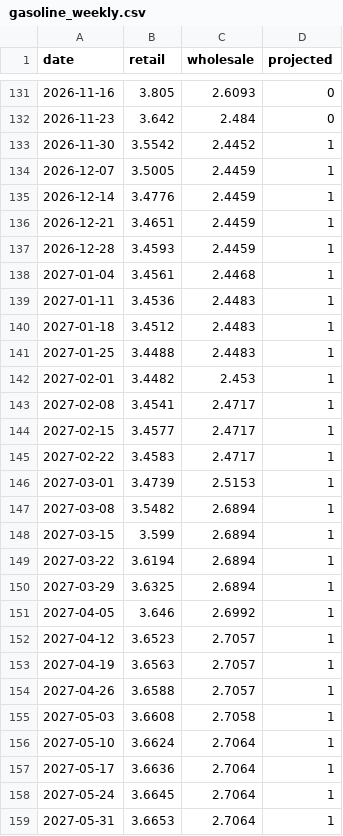
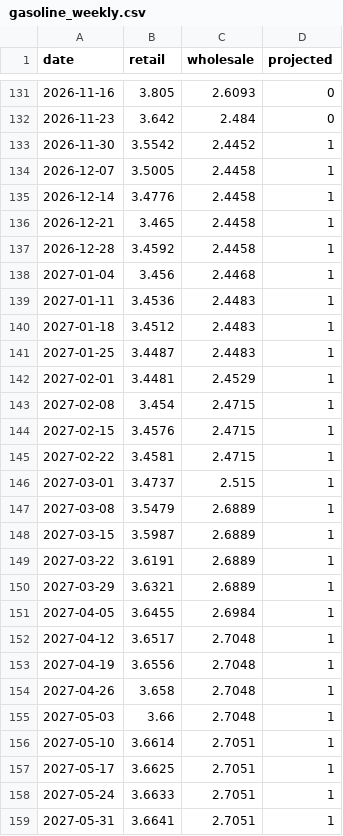
Before and after one commit to macroconvexity/arthurmota, a CSV file: inflation/data/gasoline_weekly.csv, drawn as a sheet; only a part is shown, gaps mark what is left out; the diff covers the shown part only.

```diff
--- a/inflation/data/gasoline_weekly.csv
+++ b/inflation/data/gasoline_weekly.csv
@@ -133,27 +133,27 @@ date,retail,wholesale,projected
 2026-11-30,3.5542,2.4452,1
-2026-12-07,3.5005,2.4459,1
-2026-12-14,3.4776,2.4459,1
-2026-12-21,3.4651,2.4459,1
-2026-12-28,3.4593,2.4459,1
-2027-01-04,3.4561,2.4468,1
+2026-12-07,3.5005,2.4458,1
+2026-12-14,3.4776,2.4458,1
+2026-12-21,3.465,2.4458,1
+2026-12-28,3.4592,2.4458,1
+2027-01-04,3.456,2.4468,1
 2027-01-11,3.4536,2.4483,1
 2027-01-18,3.4512,2.4483,1
-2027-01-25,3.4488,2.4483,1
-2027-02-01,3.4482,2.453,1
-2027-02-08,3.4541,2.4717,1
-2027-02-15,3.4577,2.4717,1
-2027-02-22,3.4583,2.4717,1
-2027-03-01,3.4739,2.5153,1
-2027-03-08,3.5482,2.6894,1
-2027-03-15,3.599,2.6894,1
-2027-03-22,3.6194,2.6894,1
-2027-03-29,3.6325,2.6894,1
-2027-04-05,3.646,2.6992,1
-2027-04-12,3.6523,2.7057,1
-2027-04-19,3.6563,2.7057,1
-2027-04-26,3.6588,2.7057,1
-2027-05-03,3.6608,2.7058,1
-2027-05-10,3.6624,2.7064,1
-2027-05-17,3.6636,2.7064,1
-2027-05-24,3.6645,2.7064,1
-2027-05-31,3.6653,2.7064,1
+2027-01-25,3.4487,2.4483,1
+2027-02-01,3.4481,2.4529,1
+2027-02-08,3.454,2.4715,1
+2027-02-15,3.4576,2.4715,1
+2027-02-22,3.4581,2.4715,1
+2027-03-01,3.4737,2.515,1
+2027-03-08,3.5479,2.6889,1
+2027-03-15,3.5987,2.6889,1
+2027-03-22,3.6191,2.6889,1
+2027-03-29,3.6321,2.6889,1
+2027-04-05,3.6455,2.6984,1
+2027-04-12,3.6517,2.7048,1
+2027-04-19,3.6556,2.7048,1
+2027-04-26,3.658,2.7048,1
+2027-05-03,3.66,2.7048,1
+2027-05-10,3.6614,2.7051,1
+2027-05-17,3.6625,2.7051,1
+2027-05-24,3.6633,2.7051,1
+2027-05-31,3.6641,2.7051,1
```
Also changed, not shown: 60 edited cells elsewhere in this file, inflation/data/history.csv, inflation/data/path.csv, 1 other file.
